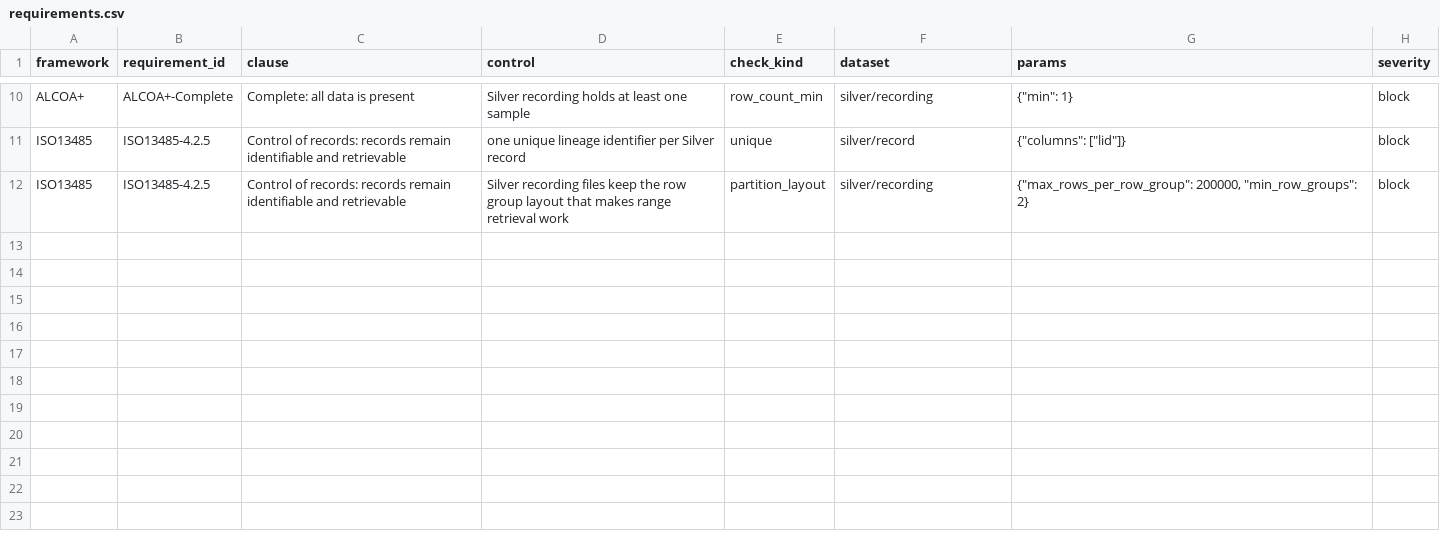
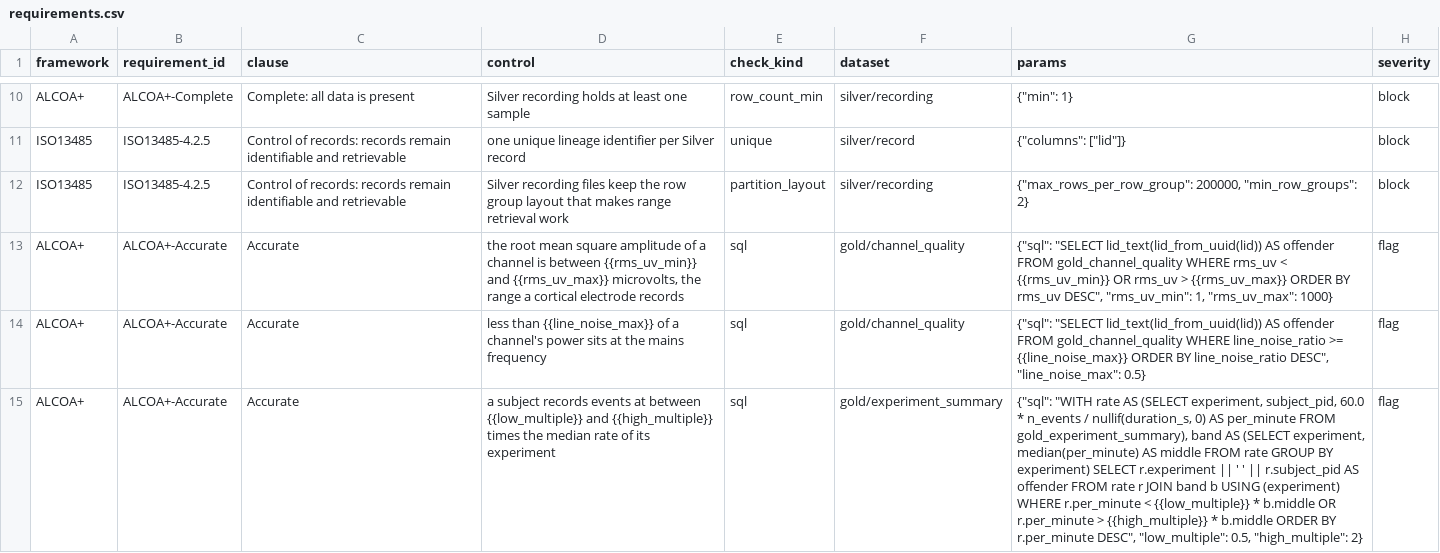
Before and after one commit to MrBisonte/ecog-lakehouse, a CSV file: governance/requirements.csv, drawn as a sheet; only a part is shown, gaps mark what is left out; the diff names each change by its address in the sheet, - before the commit and + after, or states it on an @@ line.

Commit message:
feat(checks): plausibility ranges on amplitude, line noise and event rate

```diff
--- a/governance/requirements.csv
+++ b/governance/requirements.csv
+row 13: ALCOA+ | ALCOA+-Accurate | Accurate | the root mean square amplitude of a channel is between {{rms_uv_min}} and {{rms_uv_max}} microvolts, the range a cortical electrode records | sql | gold/channel_quality | {"sql": "SELECT lid_text(lid_from_uuid(lid)) AS offender FROM gold_channel_quality WHERE rms_uv < {{rms_uv_min}} OR rms_uv > {{rms_uv_max}} ORDER BY rms_uv DESC", "rms_uv_min": 1, "rms_uv_max": 1000} | flag
+row 14: ALCOA+ | ALCOA+-Accurate | Accurate | less than {{line_noise_max}} of a channel's power sits at the mains frequency | sql | gold/channel_quality | {"sql": "SELECT lid_text(lid_from_uuid(lid)) AS offender FROM gold_channel_quality WHERE line_noise_ratio >= {{line_noise_max}} ORDER BY line_noise_ratio DESC", "line_noise_max": 0.5} | flag
+row 15: ALCOA+ | ALCOA+-Accurate | Accurate | a subject records events at between {{low_multiple}} and {{high_multiple}} times the median rate of its experiment | sql | gold/experiment_summary | {"sql": "WITH rate AS (SELECT experiment, subject_pid, 60.0 * n_events / nullif(duration_s, 0) AS per_minute FROM gold_experiment_summary), band AS (SELECT experiment, median(per_minute) AS middle FROM rate GROUP BY experiment) SELECT r.experiment || ' ' || r.subject_pid AS offender FROM rate r JOIN band b USING (experiment) WHERE r.per_minute < {{low_multiple}} * b.middle OR r.per_minute > {{high_multiple}} * b.middle ORDER BY r.per_minute DESC", "low_multiple": 0.5, "high_multiple": 2} | flag
```
Also changed, not shown: 1 other file.
